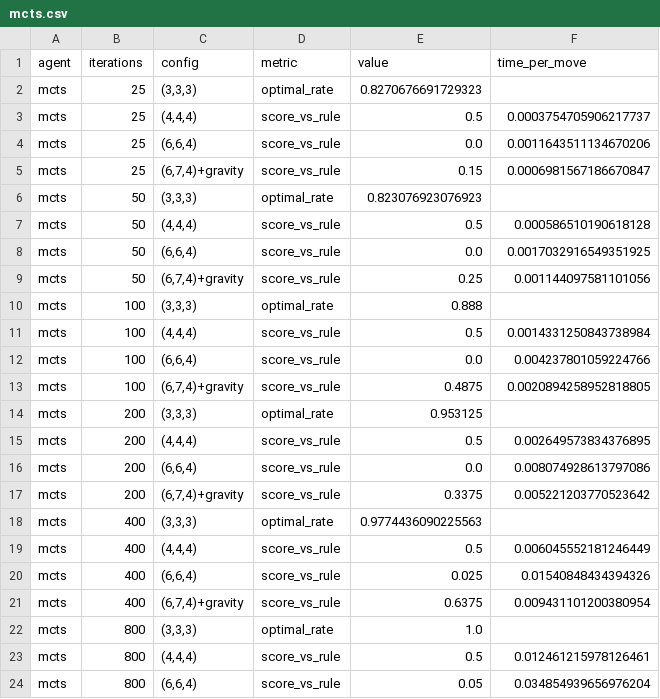
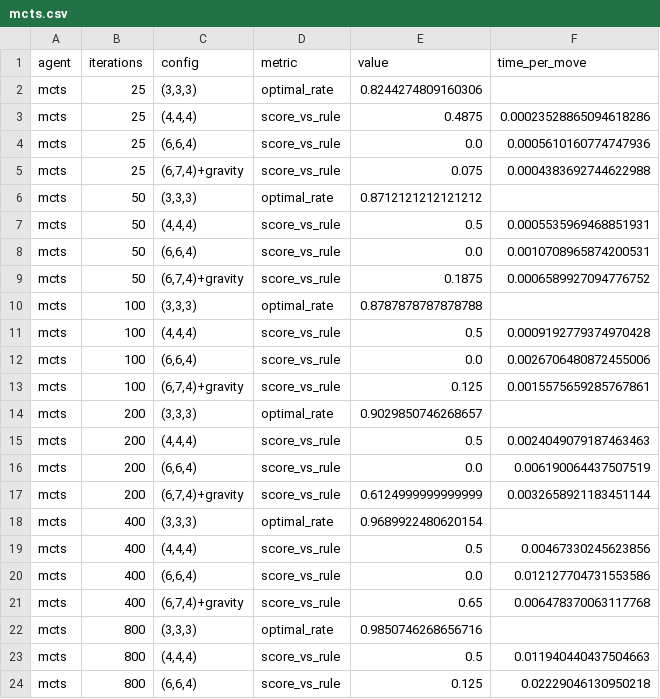
Before and after one commit to Sky1219/mnk-bench, a CSV file: docs/results/mcts/mcts.csv, drawn as a sheet; only a part is shown; the diff covers the shown part only.

```diff
--- a/docs/results/mcts/mcts.csv
+++ b/docs/results/mcts/mcts.csv
@@ -1,24 +1,24 @@
 agent,iterations,config,metric,value,time_per_move
-mcts,25,"(3,3,3)",optimal_rate,0.8270676691729323,
-mcts,25,"(4,4,4)",score_vs_rule,0.5,0.0003754705906217737
-mcts,25,"(6,6,4)",score_vs_rule,0.0,0.0011643511134670206
-mcts,25,"(6,7,4)+gravity",score_vs_rule,0.15,0.0006981567186670847
-mcts,50,"(3,3,3)",optimal_rate,0.823076923076923,
-mcts,50,"(4,4,4)",score_vs_rule,0.5,0.000586510190618128
-mcts,50,"(6,6,4)",score_vs_rule,0.0,0.0017032916549351925
-mcts,50,"(6,7,4)+gravity",score_vs_rule,0.25,0.001144097581101056
-mcts,100,"(3,3,3)",optimal_rate,0.888,
-mcts,100,"(4,4,4)",score_vs_rule,0.5,0.0014331250843738984
-mcts,100,"(6,6,4)",score_vs_rule,0.0,0.004237801059224766
-mcts,100,"(6,7,4)+gravity",score_vs_rule,0.4875,0.0020894258952818805
-mcts,200,"(3,3,3)",optimal_rate,0.953125,
-mcts,200,"(4,4,4)",score_vs_rule,0.5,0.002649573834376895
-mcts,200,"(6,6,4)",score_vs_rule,0.0,0.008074928613797086
-mcts,200,"(6,7,4)+gravity",score_vs_rule,0.3375,0.005221203770523642
-mcts,400,"(3,3,3)",optimal_rate,0.9774436090225563,
-mcts,400,"(4,4,4)",score_vs_rule,0.5,0.006045552181246449
-mcts,400,"(6,6,4)",score_vs_rule,0.025,0.01540848434394326
-mcts,400,"(6,7,4)+gravity",score_vs_rule,0.6375,0.009431101200380954
-mcts,800,"(3,3,3)",optimal_rate,1.0,
-mcts,800,"(4,4,4)",score_vs_rule,0.5,0.012461215978126461
-mcts,800,"(6,6,4)",score_vs_rule,0.05,0.034854939656976204
+mcts,25,"(3,3,3)",optimal_rate,0.8244274809160306,
+mcts,25,"(4,4,4)",score_vs_rule,0.4875,0.00023528865094618286
+mcts,25,"(6,6,4)",score_vs_rule,0.0,0.0005610160774747936
+mcts,25,"(6,7,4)+gravity",score_vs_rule,0.075,0.0004383692744622988
+mcts,50,"(3,3,3)",optimal_rate,0.8712121212121212,
+mcts,50,"(4,4,4)",score_vs_rule,0.5,0.0005535969468851931
+mcts,50,"(6,6,4)",score_vs_rule,0.0,0.0010708965874200531
+mcts,50,"(6,7,4)+gravity",score_vs_rule,0.1875,0.0006589927094776752
+mcts,100,"(3,3,3)",optimal_rate,0.8787878787878788,
+mcts,100,"(4,4,4)",score_vs_rule,0.5,0.0009192779374970428
+mcts,100,"(6,6,4)",score_vs_rule,0.0,0.0026706480872455006
+mcts,100,"(6,7,4)+gravity",score_vs_rule,0.125,0.0015575659285767861
+mcts,200,"(3,3,3)",optimal_rate,0.9029850746268657,
+mcts,200,"(4,4,4)",score_vs_rule,0.5,0.0024049079187463463
+mcts,200,"(6,6,4)",score_vs_rule,0.0,0.006190064437507519
+mcts,200,"(6,7,4)+gravity",score_vs_rule,0.6124999999999999,0.0032658921183451144
+mcts,400,"(3,3,3)",optimal_rate,0.9689922480620154,
+mcts,400,"(4,4,4)",score_vs_rule,0.5,0.00467330245623856
+mcts,400,"(6,6,4)",score_vs_rule,0.0,0.012127704731553586
+mcts,400,"(6,7,4)+gravity",score_vs_rule,0.65,0.006478370063117768
+mcts,800,"(3,3,3)",optimal_rate,0.9850746268656716,
+mcts,800,"(4,4,4)",score_vs_rule,0.5,0.011940440437504663
+mcts,800,"(6,6,4)",score_vs_rule,0.125,0.02229046130950218
```
Also changed, not shown: 12 edited cells elsewhere in this file, docs/results/bigboards/tabular_scaling.csv, docs/results/elo/elo.csv, 33 other files.
